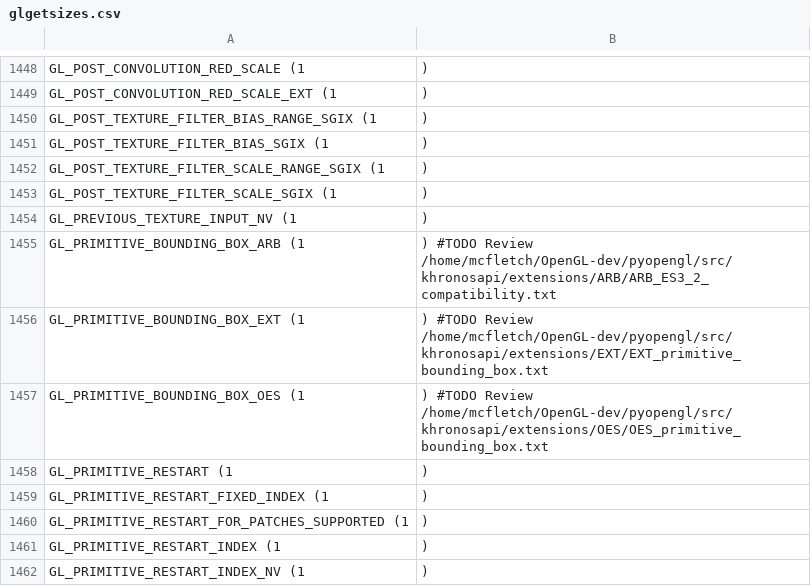
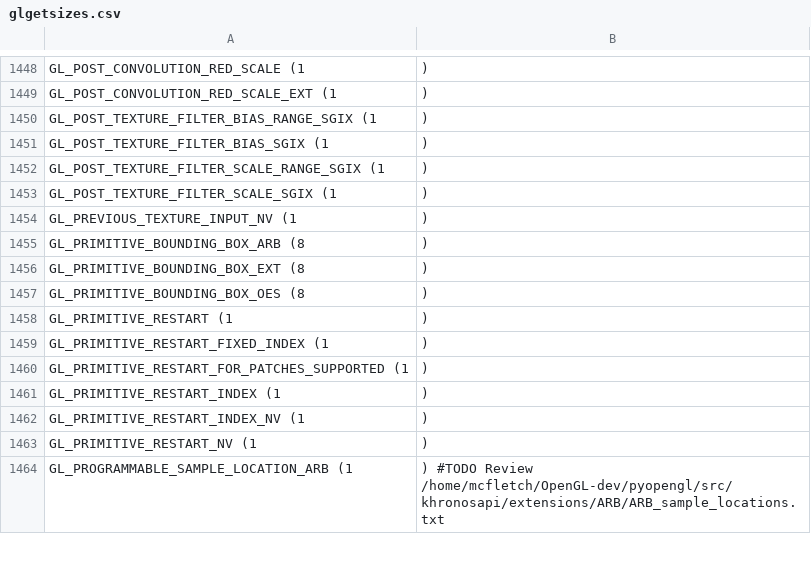
Before and after one commit to mcfletch/pyopengl, a CSV file: src/glgetsizes.csv, drawn as a sheet; only a part is shown, gaps mark what is left out; the shorter side is filled out with more unchanged rows; removed rows and columns are numbered as before the commit, all else as after; the diff names each change by its address in the sheet, - before the commit and + after, or states it on an @@ line.

```diff
--- a/src/glgetsizes.csv
+++ b/src/glgetsizes.csv
-row 1455: GL_PRIMITIVE_BOUNDING_BOX_ARB (1 | ) #TODO Review /home/mcfletch/OpenGL-dev/pyopengl/src/khronosapi/extensions/ARB/ARB_ES3_2_compatibility.txt
-row 1456: GL_PRIMITIVE_BOUNDING_BOX_EXT (1 | ) #TODO Review /home/mcfletch/OpenGL-dev/pyopengl/src/khronosapi/extensions/EXT/EXT_primitive_bounding_box.txt
-row 1457: GL_PRIMITIVE_BOUNDING_BOX_OES (1 | ) #TODO Review /home/mcfletch/OpenGL-dev/pyopengl/src/khronosapi/extensions/OES/OES_primitive_bounding_box.txt
+row 1455: GL_PRIMITIVE_BOUNDING_BOX_ARB (8 | )
+row 1456: GL_PRIMITIVE_BOUNDING_BOX_EXT (8 | )
+row 1457: GL_PRIMITIVE_BOUNDING_BOX_OES (8 | )
```
Also changed, not shown: 5 other files.
